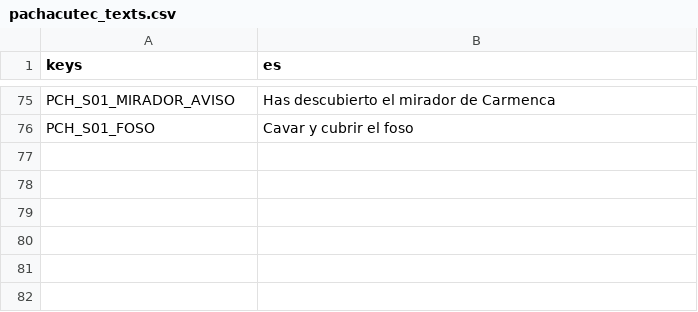
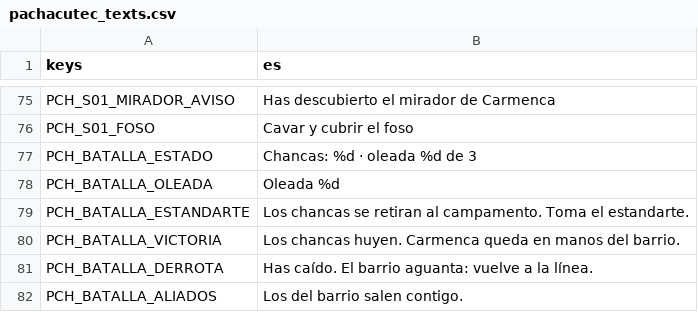
Before and after one commit to joseamaya/memorias-del-peru, a CSV file: campaigns/01_pachacutec/localization/pachacutec_texts.csv, drawn as a sheet; only a part is shown, gaps mark what is left out; the diff names each change by its address in the sheet, - before the commit and + after, or states it on an @@ line.

Commit message:
feat(f3): monta la batalla de carmenca en tres oleadas

```diff
--- a/campaigns/01_pachacutec/localization/pachacutec_texts.csv
+++ b/campaigns/01_pachacutec/localization/pachacutec_texts.csv
+row 77: PCH_BATALLA_ESTADO | Chancas: %d · oleada %d de 3
+row 78: PCH_BATALLA_OLEADA | Oleada %d
+row 79: PCH_BATALLA_ESTANDARTE | Los chancas se retiran al campamento. Toma el estandarte.
+row 80: PCH_BATALLA_VICTORIA | Los chancas huyen. Carmenca queda en manos del barrio.
+row 81: PCH_BATALLA_DERROTA | Has caído. El barrio aguanta: vuelve a la línea.
+row 82: PCH_BATALLA_ALIADOS | Los del barrio salen contigo.
```
Also changed, not shown: 15 other files.
